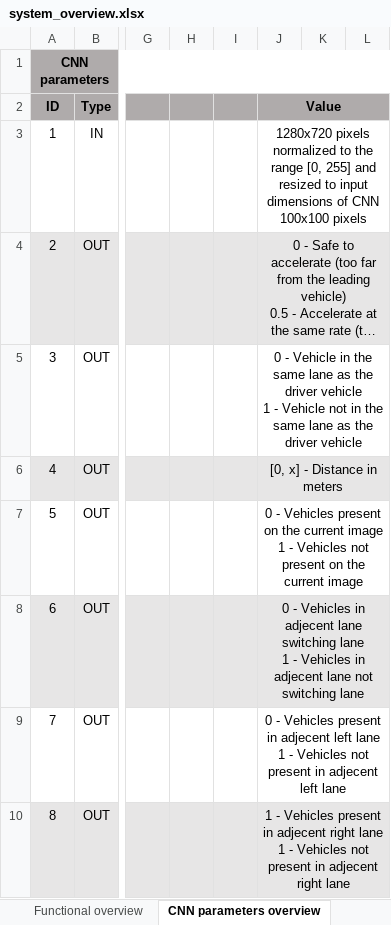
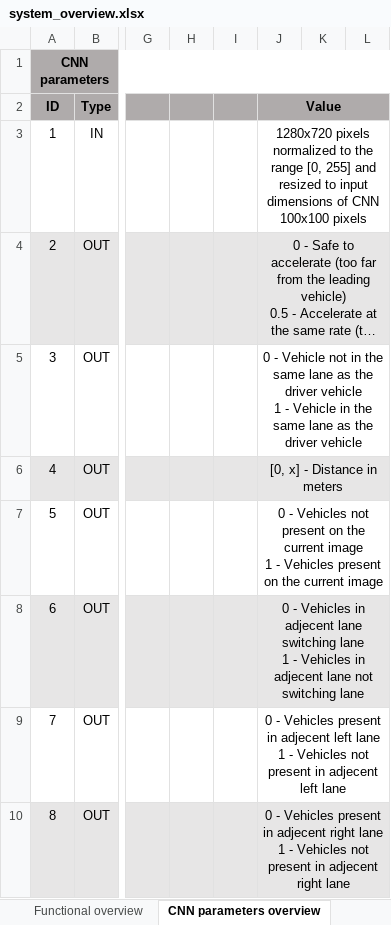
Before and after one commit to AleksaArsic/ADAS-ML-DistanceKeeping, an Excel workbook: doc/system_overview.xlsx, sheet CNN parameters overview, drawn as a sheet; only a part is shown, gaps mark what is left out; long unchanged cells end in …; values as stored, in another font and other column widths than the file's, no borders; ↵ is a line break in a cell; the diff names each change by its address in the sheet, - before the commit and + after, or states it on an @@ line.

Commit message:
Changes regarding model input size, hyper-parameters, parameters of the model. Adaptation of scripts in respect to mentioned changes. Scripts CropImgs.py and RenameImgs.py added.

```diff
--- a/doc/system_overview.xlsx (sheet CNN parameters overview)
+++ b/doc/system_overview.xlsx (sheet CNN parameters overview)
-J5 (Value): …- Vehicle in the same lane as the driver vehicle ↵ 1 - Vehicle not in the…
+J5 (Value): …- Vehicle not in the same lane as the driver vehicle ↵ 1 - Vehicle in the…
-J7 (Value): …- Vehicles present on the current image ↵ 1 - Vehicles not present on…
+J7 (Value): …- Vehicles not present on the current image ↵ 1 - Vehicles present on…
-J10 (Value): 1 - Vehicles…
+J10 (Value): 0 - Vehicles…
```
Also changed, not shown: sheet CNN training overview, 7 other files.
